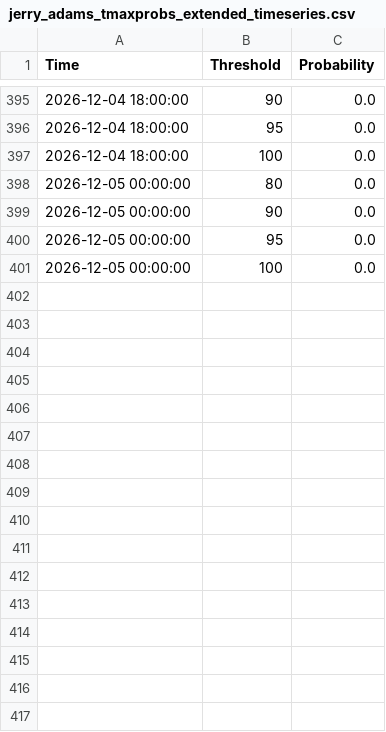
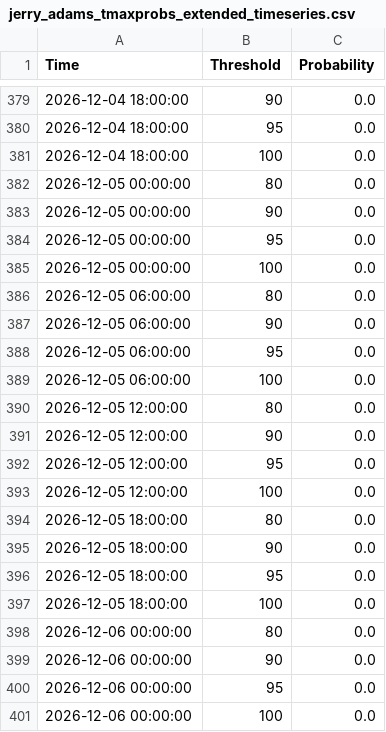
Before and after one commit to makensweather/probability_thresholds, a CSV file: jerry_adams_tmaxprobs_extended_timeseries.csv, drawn as a sheet; only a part is shown, gaps mark what is left out; the diff covers the shown part only.

```diff
--- a/jerry_adams_tmaxprobs_extended_timeseries.csv
+++ b/jerry_adams_tmaxprobs_extended_timeseries.csv
@@ -401 +385,17 @@ Time,Threshold,Probability
 2026-12-05 00:00:00,100,0.0
+2026-12-05 06:00:00,80,0.0
+2026-12-05 06:00:00,90,0.0
+2026-12-05 06:00:00,95,0.0
+2026-12-05 06:00:00,100,0.0
+2026-12-05 12:00:00,80,0.0
+2026-12-05 12:00:00,90,0.0
+2026-12-05 12:00:00,95,0.0
+2026-12-05 12:00:00,100,0.0
+2026-12-05 18:00:00,80,0.0
+2026-12-05 18:00:00,90,0.0
+2026-12-05 18:00:00,95,0.0
+2026-12-05 18:00:00,100,0.0
+2026-12-06 00:00:00,80,0.0
+2026-12-06 00:00:00,90,0.0
+2026-12-06 00:00:00,95,0.0
+2026-12-06 00:00:00,100,0.0
```
Also changed, not shown: 16 removed rows elsewhere in this file.
